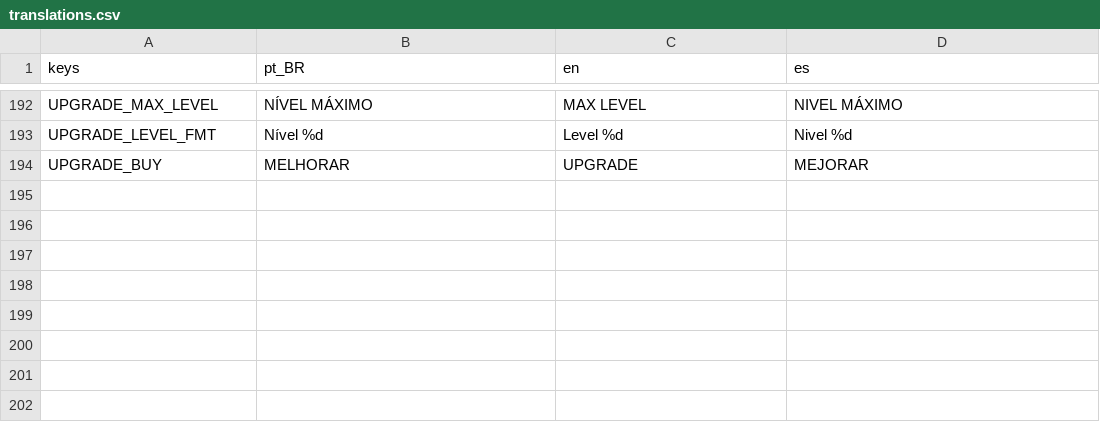
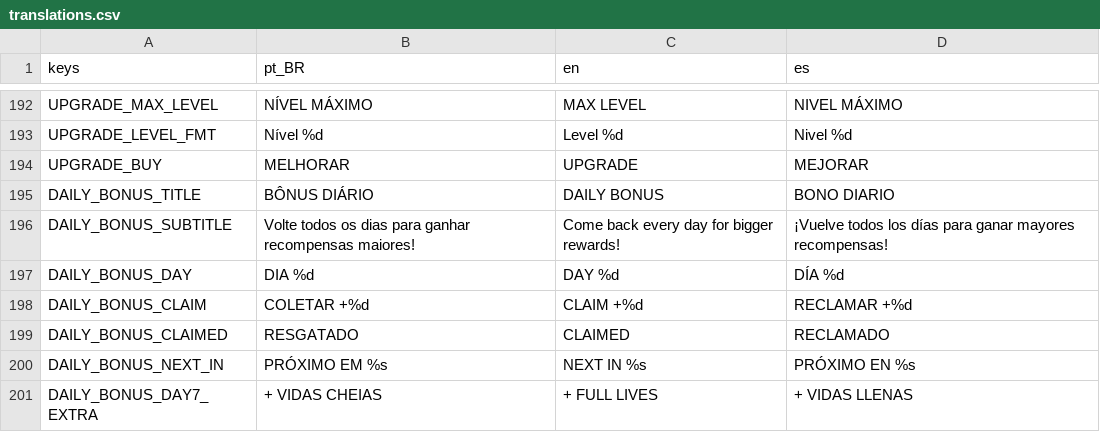
Before and after one commit to rogerbif/grass-cut-bot, a CSV file: data/translations/translations.csv, drawn as a sheet; only a part is shown, gaps mark what is left out; the diff names each change by its address in the sheet, - before the commit and + after, or states it on an @@ line.

Commit message:
feat(retention): implementa Sistema de Bonus Diario de 7 dias (v0.12.218-alpha)

```diff
--- a/data/translations/translations.csv
+++ b/data/translations/translations.csv
+row 195: DAILY_BONUS_TITLE | BÔNUS DIÁRIO | DAILY BONUS | BONO DIARIO
+row 196: DAILY_BONUS_SUBTITLE | Volte todos os dias para ganhar recompensas maiores! | Come back every day for bigger rewards! | ¡Vuelve todos los días para ganar mayores recompensas!
+row 197: DAILY_BONUS_DAY | DIA %d | DAY %d | DÍA %d
+row 198: DAILY_BONUS_CLAIM | COLETAR +%d | CLAIM +%d | RECLAMAR +%d
+row 199: DAILY_BONUS_CLAIMED | RESGATADO | CLAIMED | RECLAMADO
+row 200: DAILY_BONUS_NEXT_IN | PRÓXIMO EM %s | NEXT IN %s | PRÓXIMO EN %s
+row 201: DAILY_BONUS_DAY7_EXTRA | + VIDAS CHEIAS | + FULL LIVES | + VIDAS LLENAS
```
Also changed, not shown: 20 other files.
